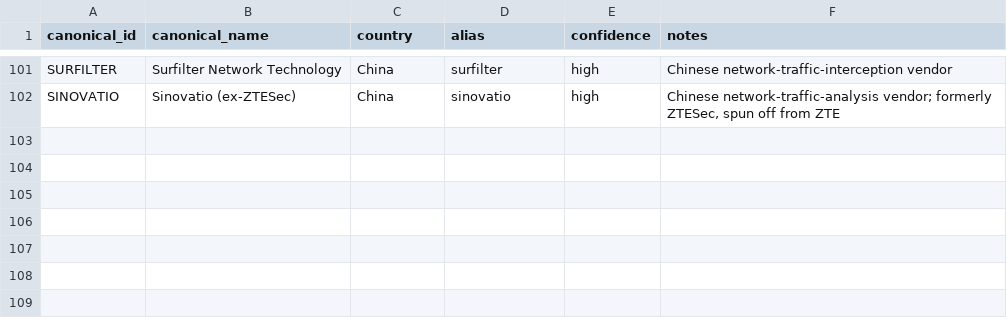
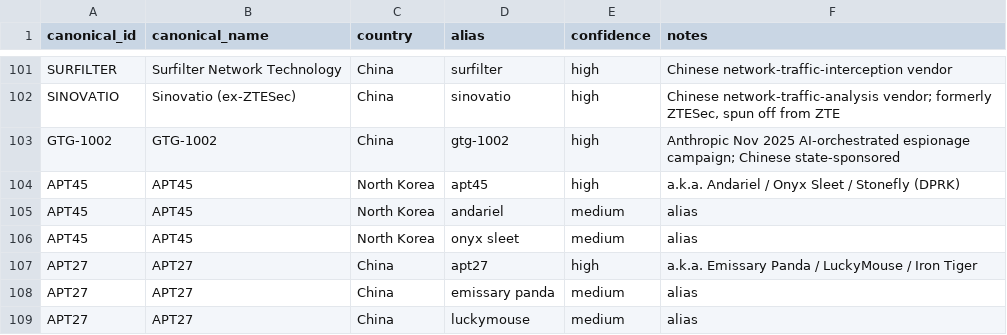
Before and after one commit to dagrano/adversarial_threat_IOCs, a CSV file: analysis/aliases.csv, drawn as a sheet; only a part is shown, gaps mark what is left out; the diff names each change by its address in the sheet, - before the commit and + after, or states it on an @@ line.

```diff
--- a/analysis/aliases.csv
+++ b/analysis/aliases.csv
+row 103: GTG-1002 | GTG-1002 | China | gtg-1002 | high | Anthropic Nov 2025 AI-orchestrated espionage campaign; Chinese state-sponsored
+row 104: APT45 | APT45 | North Korea | apt45 | high | a.k.a. Andariel / Onyx Sleet / Stonefly (DPRK)
+row 105: APT45 | APT45 | North Korea | andariel | medium | alias
+row 106: APT45 | APT45 | North Korea | onyx sleet | medium | alias
+row 107: APT27 | APT27 | China | apt27 | high | a.k.a. Emissary Panda / LuckyMouse / Iron Tiger
+row 108: APT27 | APT27 | China | emissary panda | medium | alias
+row 109: APT27 | APT27 | China | luckymouse | medium | alias
```
Also changed, not shown: analysis/out/actor_provider_matrix.csv, analysis/out/corroboration_actor_provider.csv, 12 other files.
